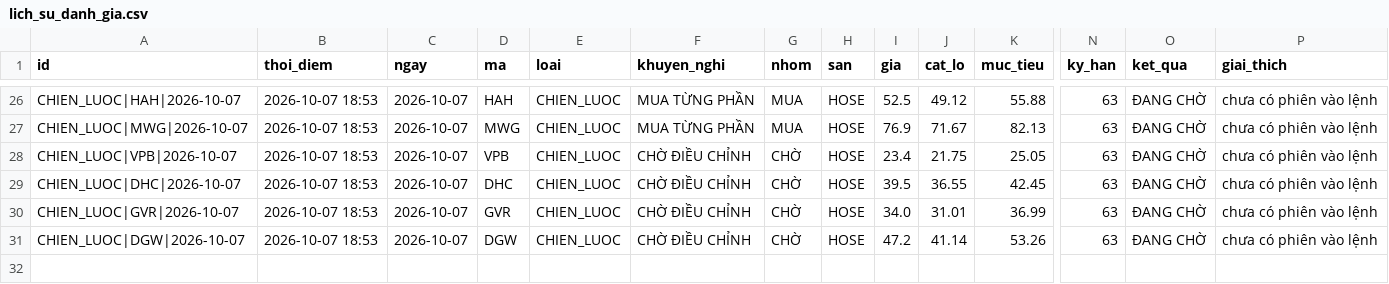
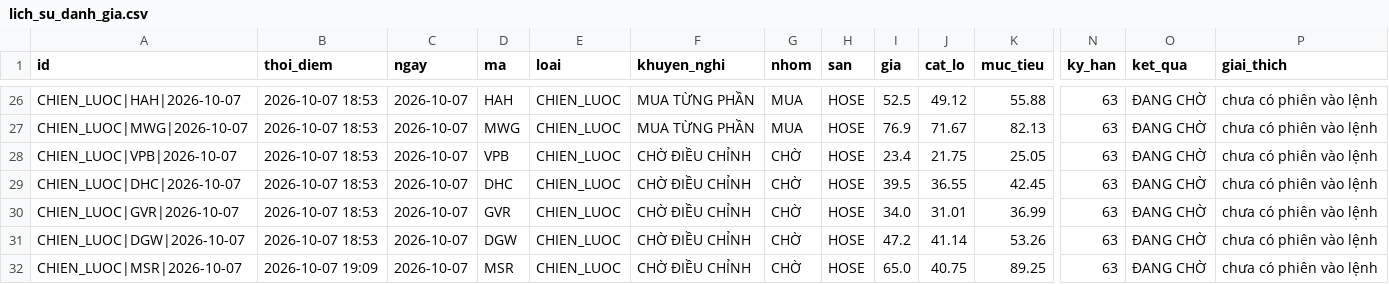
Before and after one commit to mihhle2006-beep/canh-bao-mua, a CSV file: lich_su_danh_gia.csv, drawn as a sheet; only a part is shown, gaps mark what is left out; rows hold the shown columns only; the diff names each change by its address in the sheet, - before the commit and + after, or states it on an @@ line.

```diff
--- a/lich_su_danh_gia.csv
+++ b/lich_su_danh_gia.csv
+row 32: CHIEN_LUOC|MSR|2026-10-07 | 2026-10-07 19:09 | 2026-10-07 | MSR | CHIEN_LUOC | CHỜ ĐIỀU CHỈNH | CHỜ | HOSE | 65.0 | 40.75 | 89.25 | 63 | ĐANG CHỜ | chưa có phiên vào lệnh
```
